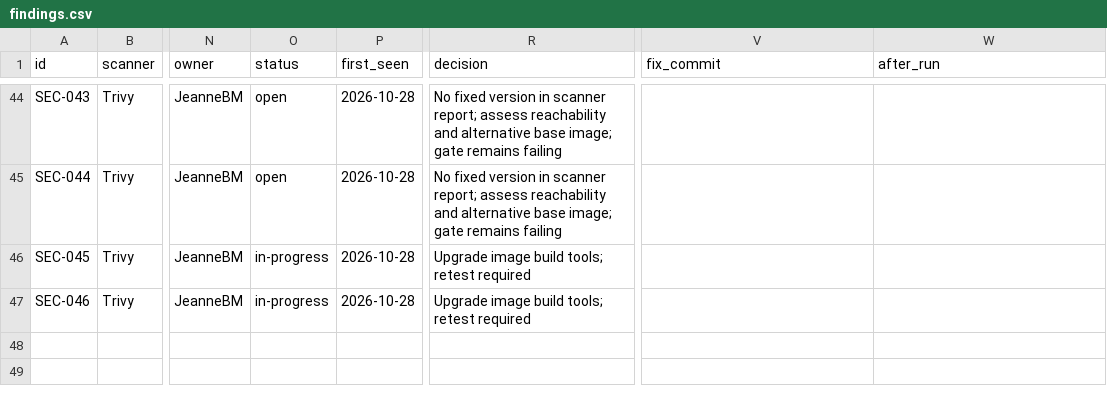
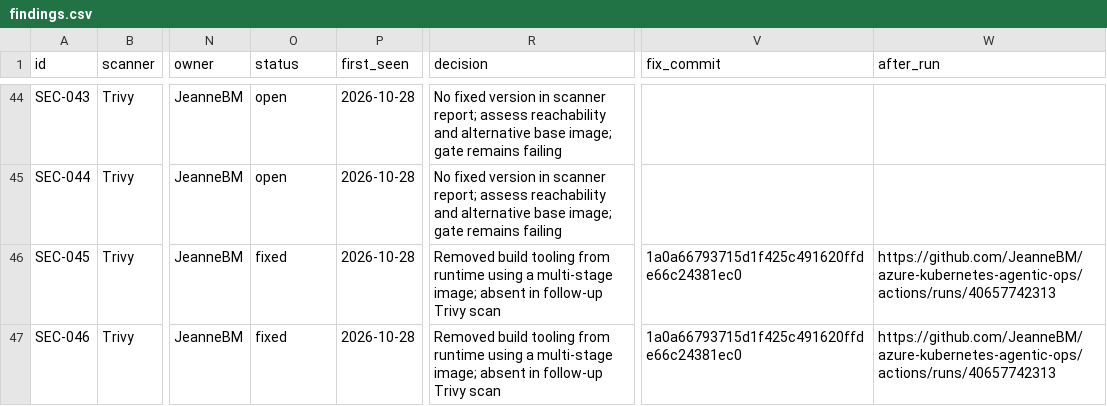
Before and after one commit to JeanneBM/azure-kubernetes-agentic-ops, a CSV file: docs/security/findings.csv, drawn as a sheet; only a part is shown, gaps mark what is left out; the diff names each change by its address in the sheet, - before the commit and + after, or states it on an @@ line.

Commit message:
Record verified remediation of runtime build-tool vulnerabilities

```diff
--- a/docs/security/findings.csv
+++ b/docs/security/findings.csv
-O46:O47 (status): in-progress
+O46:O47 (status): fixed
-R46:R47 (decision): Upgrade image build tools; retest required
+R46:R47 (decision): Removed build tooling from runtime using a multi-stage image; absent in follow-up Trivy scan
-V46:V47 (fix_commit): (empty)
+V46:V47 (fix_commit): 1a0a66793715d1f425c491620ffde66c24381ec0
-W46:W47 (after_run): (empty)
+W46:W47 (after_run): https://github.com/JeanneBM/azure-kubernetes-agentic-ops/actions/runs/40657742313
```
